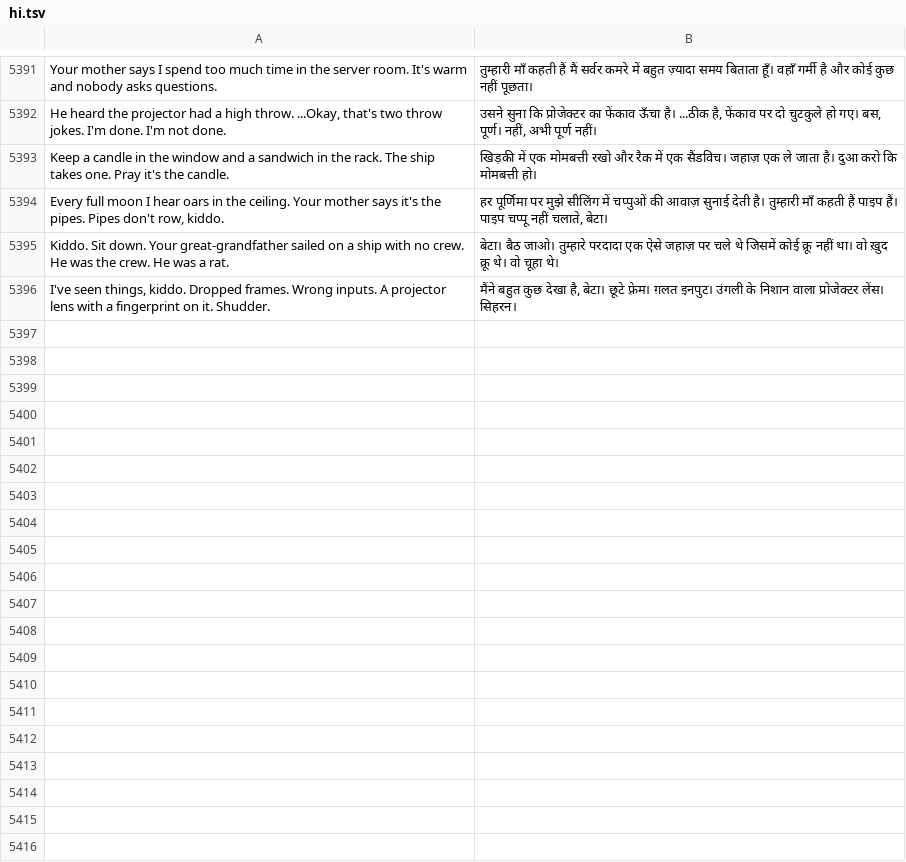
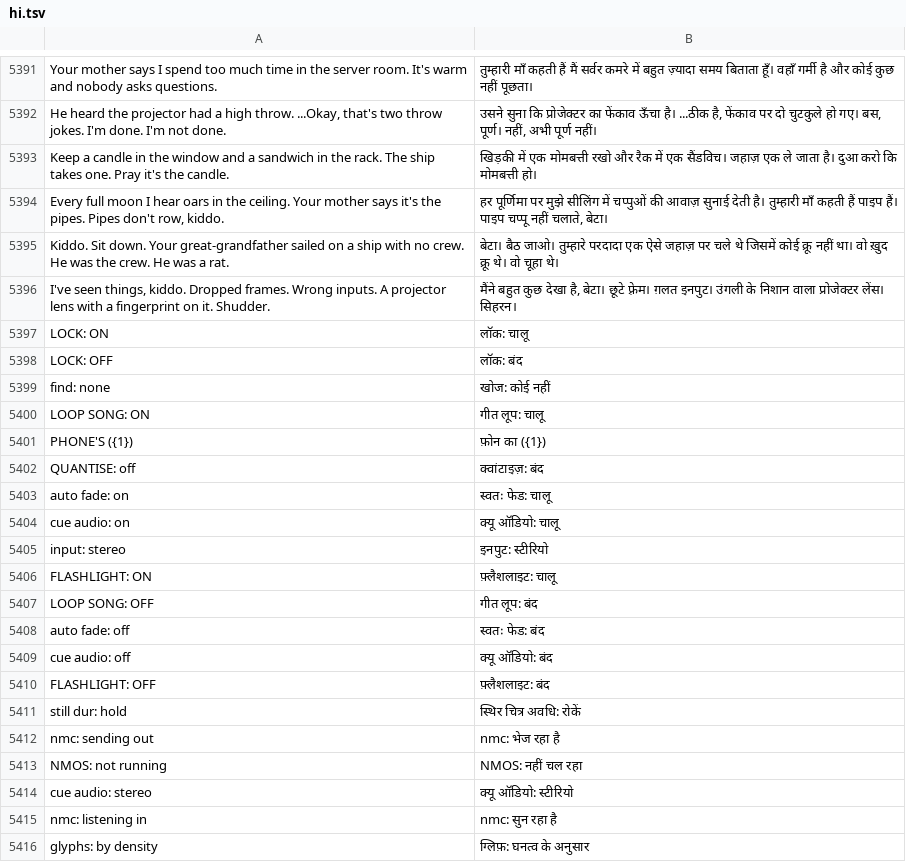
Before and after one commit to Utopian-Academy/Deckboy, a TSV file: data/lang/hi.tsv, drawn as a sheet; only a part is shown, gaps mark what is left out; the diff covers the shown part only; the diff names each change by its address in the sheet, - before the commit and + after, or states it on an @@ line.

```diff
--- a/data/lang/hi.tsv
+++ b/data/lang/hi.tsv
+row 5397: LOCK: ON | लॉक: चालू
+row 5398: LOCK: OFF | लॉक: बंद
+row 5399: find: none | खोज: कोई नहीं
+row 5400: LOOP SONG: ON | गीत लूप: चालू
+row 5401: PHONE'S ({1}) | फ़ोन का ({1})
+row 5402: QUANTISE: off | क्वांटाइज़: बंद
+row 5403: auto fade: on | स्वतः फेड: चालू
+row 5404: cue audio: on | क्यू ऑडियो: चालू
+row 5405: input: stereo | इनपुट: स्टीरियो
+row 5406: FLASHLIGHT: ON | फ़्लैशलाइट: चालू
+row 5407: LOOP SONG: OFF | गीत लूप: बंद
+row 5408: auto fade: off | स्वतः फेड: बंद
+row 5409: cue audio: off | क्यू ऑडियो: बंद
+row 5410: FLASHLIGHT: OFF | फ़्लैशलाइट: बंद
+row 5411: still dur: hold | स्थिर चित्र अवधि: रोकें
+row 5412: nmc: sending out | nmc: भेज रहा है
+row 5413: NMOS: not running | NMOS: नहीं चल रहा
+row 5414: cue audio: stereo | क्यू ऑडियो: स्टीरियो
+row 5415: nmc: listening in | nmc: सुन रहा है
+row 5416: glyphs: by density | ग्लिफ़: घनत्व के अनुसार
```
Also changed, not shown: 15 added rows elsewhere in this file, data/lang/bg.tsv, data/lang/ckb.tsv, 39 other files.
